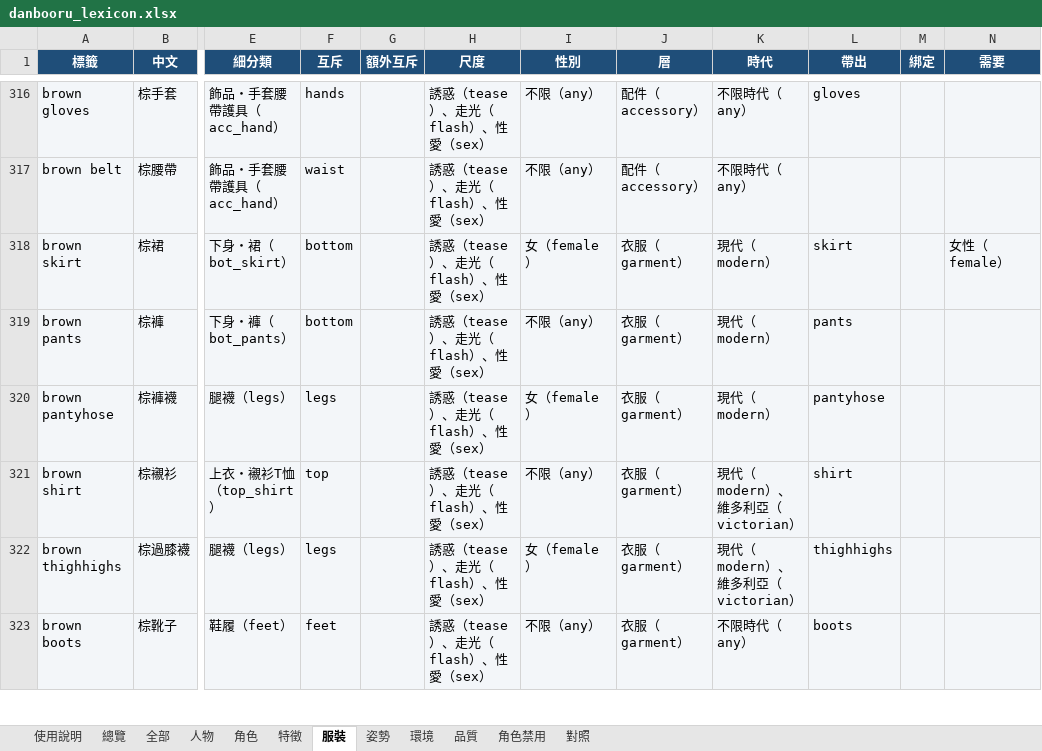
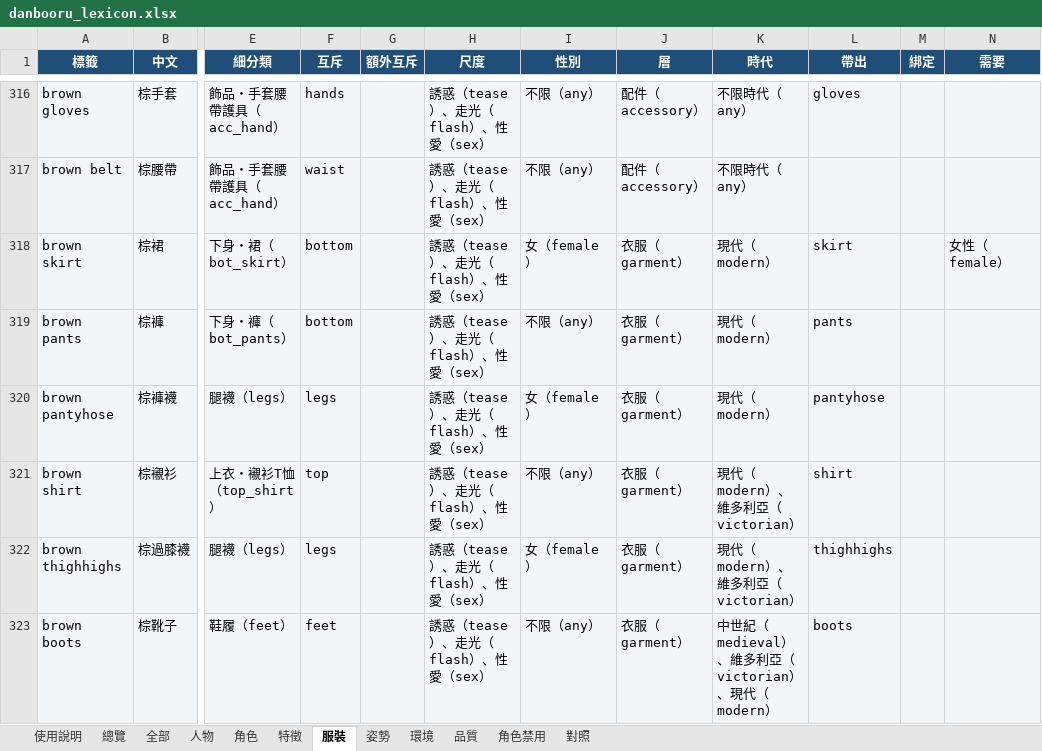
Before and after one commit to bosen12/danbooru_tag_random, an Excel workbook: danbooru_lexicon.xlsx, sheet 服裝, drawn as a sheet; only a part is shown, gaps mark what is left out; values as stored, in another font and other column widths than the file's, no borders; the diff covers the shown part only; the diff names each change by its address in the sheet, - before the commit and + after, or states it on an @@ line.

```diff
--- a/danbooru_lexicon.xlsx (sheet 服裝)
+++ b/danbooru_lexicon.xlsx (sheet 服裝)
-K323 (時代): 不限時代（any）
+K323 (時代): 中世紀（medieval）、維多利亞（victorian）、現代（modern）
```
Also changed, not shown: 7 edited cells elsewhere in this sheet, sheet 全部, sheet 總覽, 11 other files.
